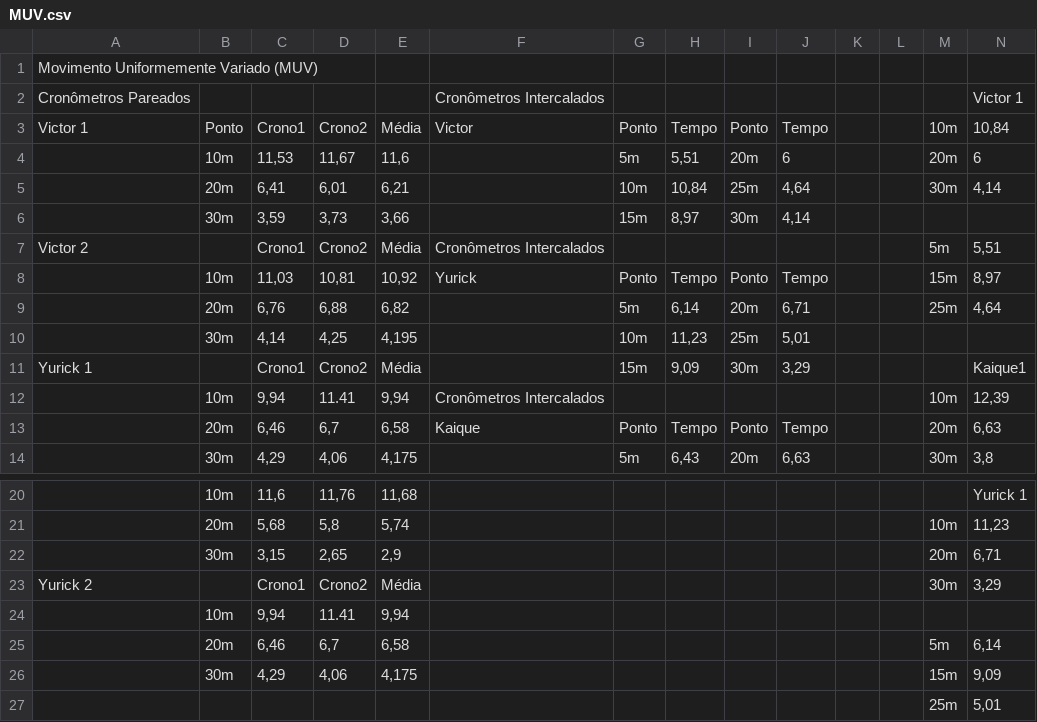
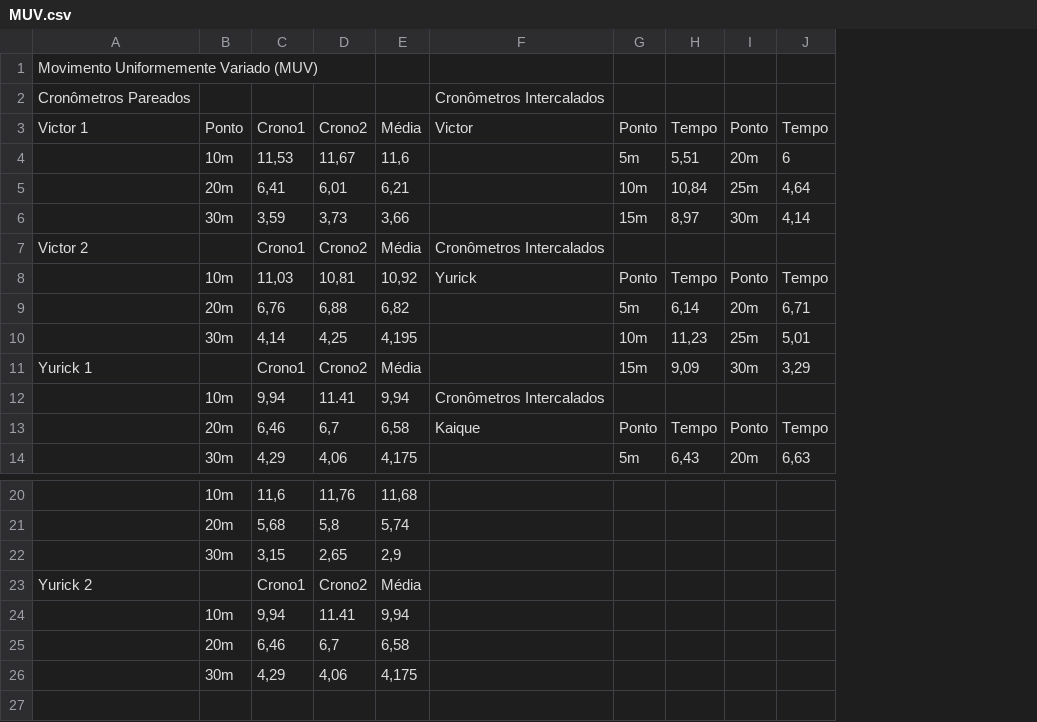
Before and after one commit to victorhmp/mac209, a CSV file: EP01/MUV.csv, drawn as a sheet; only a part is shown, gaps mark what is left out; the diff names each change by its address in the sheet, - before the commit and + after, or states it on an @@ line.

Commit message:
Update csv file for MUV
Signed-off-by: yurickyh <yurickyussuke@hotmail.com>

```diff
--- a/EP01/MUV.csv
+++ b/EP01/MUV.csv
-column K, empty
-column L, empty
-column M, rows 3-14: 10m | 20m | 30m |  | 5m | 15m | 25m |  |  | 10m | 20m | 30m; rows 21-26: 10m | 20m | 30m |  | 5m | 15m
-column N, rows 2-14: Victor 1 | 10,84 | 6 | 4,14 |  | 5,51 | 8,97 | 4,64 |  | Kaique1 | 12,39 | 6,63 | 3,8; rows 20-26: Yurick 1 | 11,23 | 6,71 | 3,29 |  | 6,14 | 9,09
-row 27:  |  |  |  |  |  |  |  |  |  |  |  | 25m | 5,01
```
